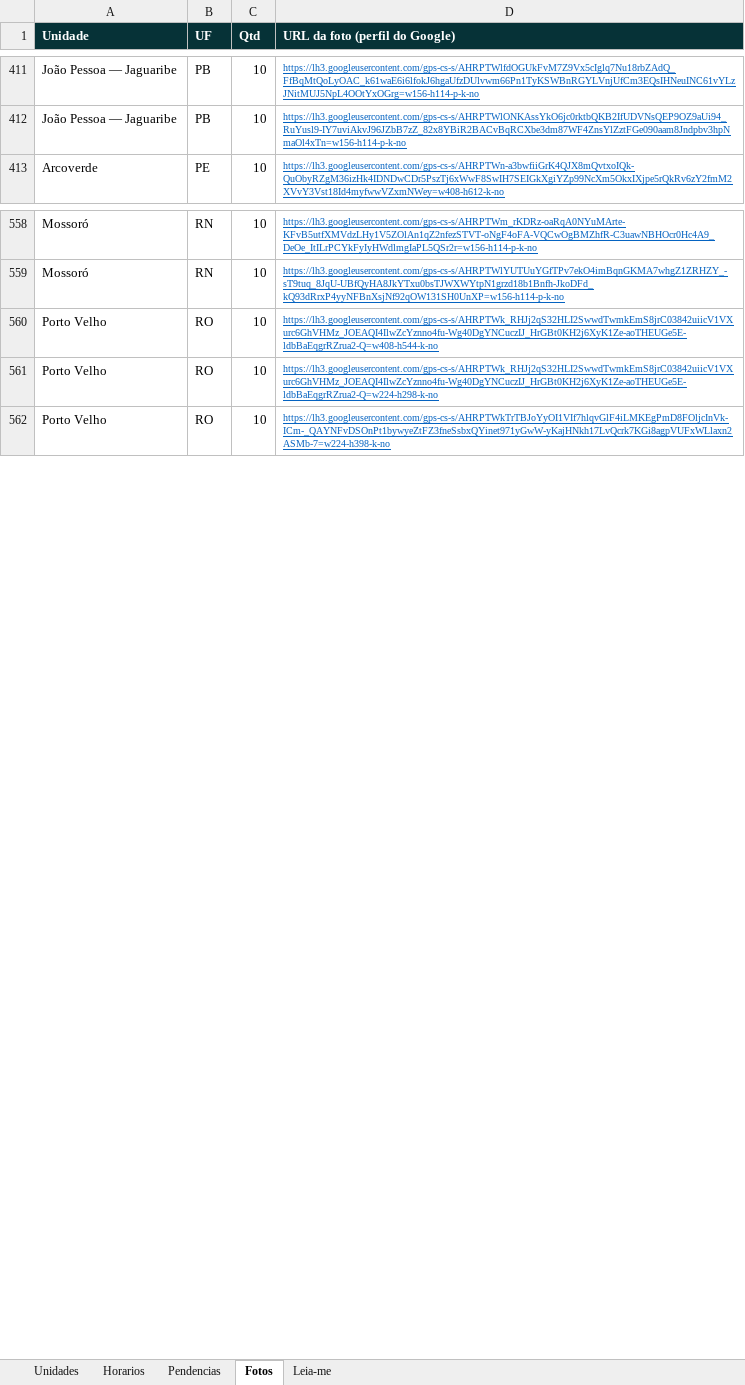
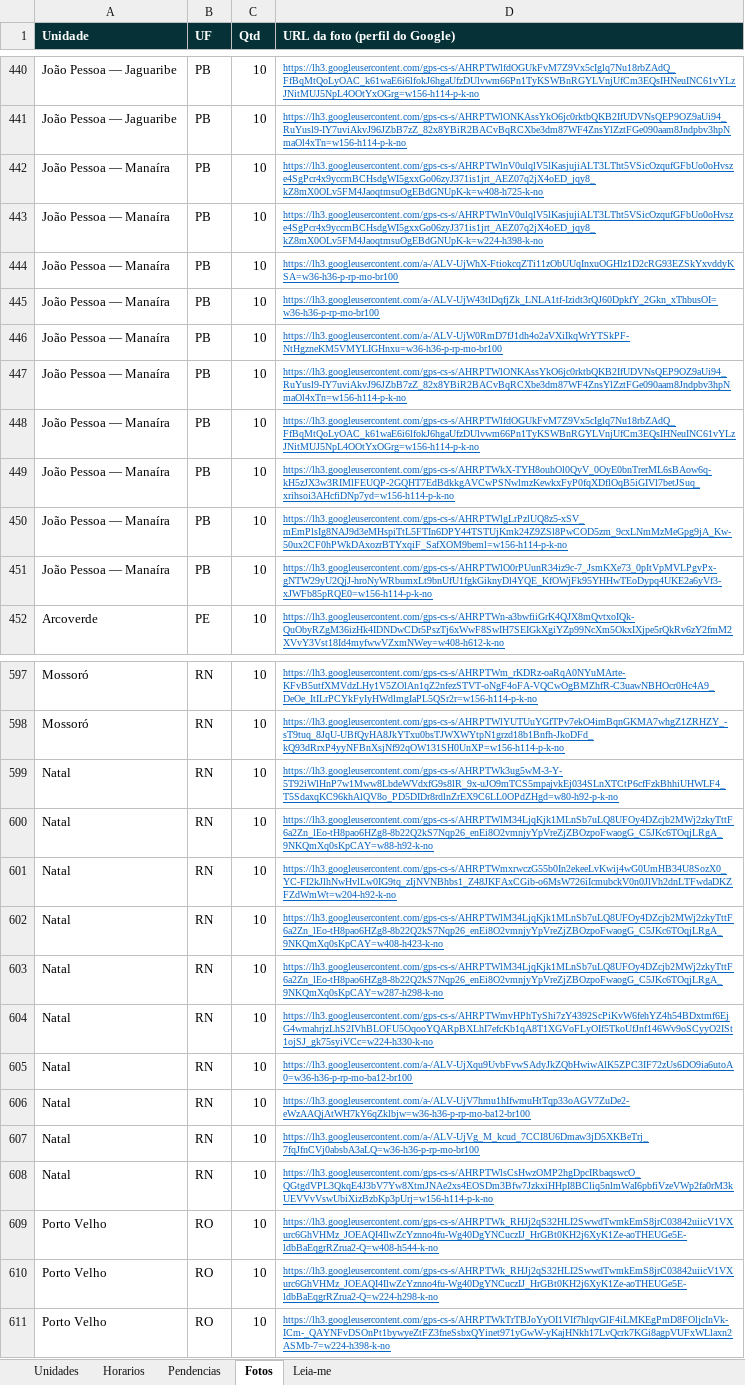
Before and after one commit to A-Formula/aformula-institucional, an Excel workbook: UNIDADES-A-FORMULA-2026-08-17.xlsx, sheet Fotos, drawn as a sheet; only a part is shown, gaps mark what is left out; values as stored, in another font and other column widths than the file's, no borders; the diff covers the shown part only; the diff names each change by its address in the sheet, - before the commit and + after, or states it on an @@ line.

```diff
--- a/UNIDADES-A-FORMULA-2026-08-17.xlsx (sheet Fotos)
+++ b/UNIDADES-A-FORMULA-2026-08-17.xlsx (sheet Fotos)
+row 442: João Pessoa — Manaíra | PB | 10 | https://lh3.googleusercontent.com/gps-cs-s/AHRPTWlnV0ulqlV5lKasjujiALT3LTht5VSicOzqufGFbUo0oHvsze4SgPcr4x9yccmBCHsdgWI5gxxGo06zyJ371is1jrt_AEZ07q2jX4oED_jqy8_kZ8mX0OLv5FM4JaoqtmsuOgEBdGNUpK-k=w408-h725-k-no
+row 443: João Pessoa — Manaíra | PB | 10 | https://lh3.googleusercontent.com/gps-cs-s/AHRPTWlnV0ulqlV5lKasjujiALT3LTht5VSicOzqufGFbUo0oHvsze4SgPcr4x9yccmBCHsdgWI5gxxGo06zyJ371is1jrt_AEZ07q2jX4oED_jqy8_kZ8mX0OLv5FM4JaoqtmsuOgEBdGNUpK-k=w224-h398-k-no
+row 444: João Pessoa — Manaíra | PB | 10 | https://lh3.googleusercontent.com/a-/ALV-UjWhX-FtiokcqZTi11zObUUqInxuOGHlz1D2cRG93EZSkYxvddyKSA=w36-h36-p-rp-mo-br100
+row 445: João Pessoa — Manaíra | PB | 10 | https://lh3.googleusercontent.com/a-/ALV-UjW43tlDqfjZk_LNLA1tf-Izidt3rQJ60DpkfY_2Gkn_xThbusOI=w36-h36-p-rp-mo-br100
+row 446: João Pessoa — Manaíra | PB | 10 | https://lh3.googleusercontent.com/a-/ALV-UjW0RmD7fJ1dh4o2aVXiIkqWrYTSkPF-NtHgzneKM5VMYLIGHnxu=w36-h36-p-rp-mo-br100
+row 447: João Pessoa — Manaíra | PB | 10 | https://lh3.googleusercontent.com/gps-cs-s/AHRPTWlONKAssYkO6jc0rktbQKB2IfUDVNsQEP9OZ9aUi94_RuYusl9-IY7uviAkvJ96JZbB7zZ_82x8YBiR2BACvBqRCXbe3dm87WF4ZnsYlZztFGe090aam8Jndpbv3hpNmaOl4xTn=w156-h114-p-k-no
+row 448: João Pessoa — Manaíra | PB | 10 | https://lh3.googleusercontent.com/gps-cs-s/AHRPTWlfdOGUkFvM7Z9Vx5cIglq7Nu18rbZAdQ_FfBqMtQoLyOAC_k61waE6i6lfokJ6hgaUfzDUlvwm66Pn1TyKSWBnRGYLVnjUfCm3EQsIHNeuINC61vYLzJNitMUJ5NpL4OOtYxOGrg=w156-h114-p-k-no
+row 449: João Pessoa — Manaíra | PB | 10 | https://lh3.googleusercontent.com/gps-cs-s/AHRPTWkX-TYH8ouhOl0QyV_0OyE0bnTrerML6sBAow6q-kH5zJX3w3RIMlFEUQP-2GQHT7EdBdkkgAVCwPSNwlmzKewkxFyP0fqXDflOqB5iGIVl7betJSuq_xrihsoi3AHcfiDNp7yd=w156-h114-p-k-no
+row 450: João Pessoa — Manaíra | PB | 10 | https://lh3.googleusercontent.com/gps-cs-s/AHRPTWlgLrPzlUQ8z5-xSV_mEmPlsIg8NAJ9d3eMHspiTtL5FTIn6DPY44TSTUjKmk24Z9ZSl8PwCOD5zm_9cxLNmMzMeGpg9jA_Kw-50ux2CF0hPWkDAxozrBTYxqiF_SafXOM9beml=w156-h114-p-k-no
+row 451: João Pessoa — Manaíra | PB | 10 | https://lh3.googleusercontent.com/gps-cs-s/AHRPTWlO0rPUunR34iz9c-7_JsmKXe73_0pItVpMVLPgvPx-gNTW29yU2QjJ-hroNyWRbumxLt9bnUfU1fgkGiknyDl4YQE_KfOWjFk95YHHwTEoDypq4UKE2a6yVf3-xJWFb85pRQE0=w156-h114-p-k-no
+row 599: Natal | RN | 10 | https://lh3.googleusercontent.com/gps-cs-s/AHRPTWk3ug5wM-3-Y-5T92iWlHnP7w1Mww8LbdeWVdxfG9s8lR_9x-uJO9mTCS5mpajvkEj034SLnXTCtP6cfFzkBhhiUHWLF4_T5SdaxqKC96khAlQV8o_PD5DIDr8rdlnZrEX9C6LL0OPdZHgd=w80-h92-p-k-no
+row 600: Natal | RN | 10 | https://lh3.googleusercontent.com/gps-cs-s/AHRPTWlM34LjqKjk1MLnSb7uLQ8UFOy4DZcjb2MWj2zkyTttF6a2Zn_lEo-tH8pao6HZg8-8b22Q2kS7Nqp26_enEi8O2vmnjyYpVreZjZBOzpoFwaogG_C5JKc6TOqjLRgA_9NKQmXq0sKpCAY=w88-h92-k-no
+row 601: Natal | RN | 10 | https://lh3.googleusercontent.com/gps-cs-s/AHRPTWmxrwczG55b0In2ekeeLvKwij4wG0UmHB34U8SozX0_YC-FI2kJlhNwHvlLw0IG9tq_zIjNVNBhbs1_Z48JKFAxCGib-o6MsW726iIcmubckV0n0JlVh2dnLTFwdaDKZFZdWmWt=w204-h92-k-no
+row 602: Natal | RN | 10 | https://lh3.googleusercontent.com/gps-cs-s/AHRPTWlM34LjqKjk1MLnSb7uLQ8UFOy4DZcjb2MWj2zkyTttF6a2Zn_lEo-tH8pao6HZg8-8b22Q2kS7Nqp26_enEi8O2vmnjyYpVreZjZBOzpoFwaogG_C5JKc6TOqjLRgA_9NKQmXq0sKpCAY=w408-h423-k-no
+row 603: Natal | RN | 10 | https://lh3.googleusercontent.com/gps-cs-s/AHRPTWlM34LjqKjk1MLnSb7uLQ8UFOy4DZcjb2MWj2zkyTttF6a2Zn_lEo-tH8pao6HZg8-8b22Q2kS7Nqp26_enEi8O2vmnjyYpVreZjZBOzpoFwaogG_C5JKc6TOqjLRgA_9NKQmXq0sKpCAY=w287-h298-k-no
+row 604: Natal | RN | 10 | https://lh3.googleusercontent.com/gps-cs-s/AHRPTWmvHPhTyShi7zY4392ScPiKvW6fehYZ4h54BDxtmf6EjG4wmahrjzLhS2IVhBLOFU5OqooYQARpBXLhI7efcKb1qA8T1XGVoFLyOIf5TkoUfJnf146Wv9oSCyyO2ISt1ojSJ_gk75syiVCc=w224-h330-k-no
+row 605: Natal | RN | 10 | https://lh3.googleusercontent.com/a-/ALV-UjXqu9UvbFvwSAdyJkZQbHwiwAlK5ZPC3IF72zUs6DO9ia6utoA0=w36-h36-p-rp-mo-ba12-br100
+row 606: Natal | RN | 10 | https://lh3.googleusercontent.com/a-/ALV-UjV7hmu1hIfwmuHtTqp33oAGV7ZuDe2-eWzAAQjAtWH7kY6qZklbjw=w36-h36-p-rp-mo-ba12-br100
+row 607: Natal | RN | 10 | https://lh3.googleusercontent.com/a-/ALV-UjVg_M_kcud_7CCI8U6Dmaw3jD5XKBeTrj_7fqJfnCVj0absbA3aLQ=w36-h36-p-rp-mo-br100
+row 608: Natal | RN | 10 | https://lh3.googleusercontent.com/gps-cs-s/AHRPTWlsCsHwzOMP2hgDpcIRbaqswcO_QGtgdVPL3QkqE4J3bV7Yw8XtmJNAe2xs4EOSDm3Bfw7JzkxiHHpI8BCliq5nlmWaI6pbfiVzeVWp2fa0rM3kUEVVvVswUbiXizBzbKp3pUrj=w156-h114-p-k-no
```
Also changed, not shown: 29 added rows elsewhere in this sheet, sheet Horarios, sheet Unidades, sheet Pendencias, sheet Leia-me, 3 other files.
